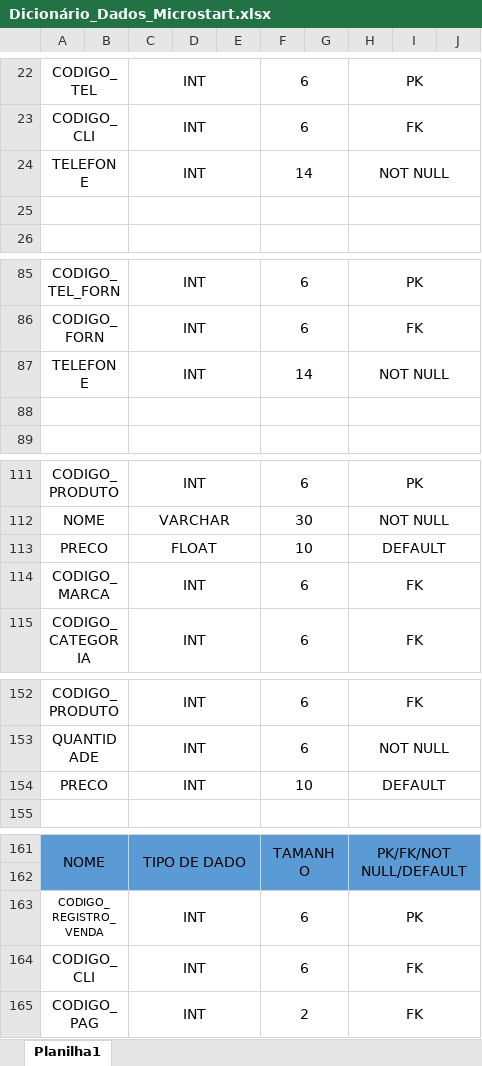
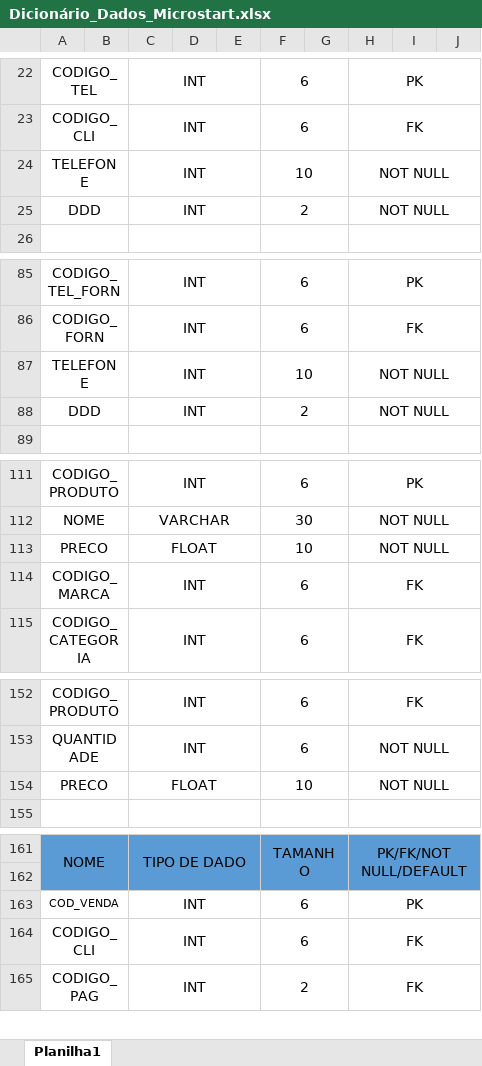
Before and after one commit to ViajaGuerreiro/MicroStart, an Excel workbook: Bd/Dicionário_Dados_Microstart.xlsx, sheet Planilha1, drawn as a sheet; only a part is shown, gaps mark what is left out; values as stored, in another font and other column widths than the file's, no borders; the diff names each change by its address in the sheet, - before the commit and + after, or states it on an @@ line.

```diff
--- a/Bd/Dicionário_Dados_Microstart.xlsx (sheet Planilha1)
+++ b/Bd/Dicionário_Dados_Microstart.xlsx (sheet Planilha1)
-F24: 14
+F24: 10
-row 25: (empty)
+row 25: DDD |  | INT |  |  | 2 |  | NOT NULL
-F87: 14
+F87: 10
-row 88: (empty)
+row 88: DDD |  | INT |  |  | 2 |  | NOT NULL
-H113: DEFAULT
+H113: NOT NULL
-C154: INT
+C154: FLOAT
-H154: DEFAULT
+H154: NOT NULL
-A163: CODIGO_REGISTRO_VENDA
+A163: COD_VENDA
```
Also changed, not shown: 4 other files.
